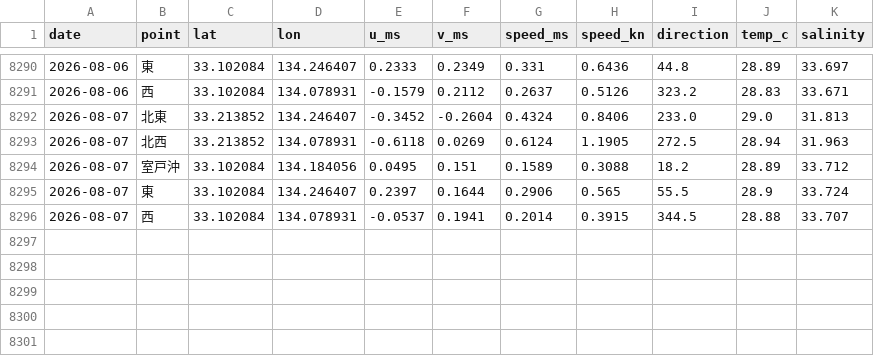
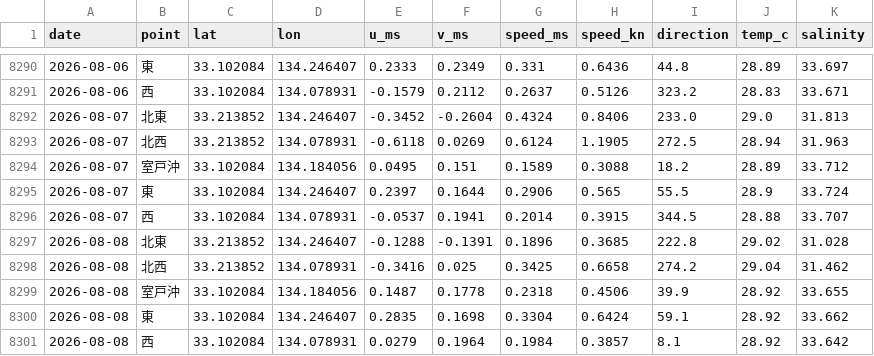
Before and after one commit to supergonti/fishing-system, a CSV file: data/muroto_offshore_current_all.csv, drawn as a sheet; only a part is shown, gaps mark what is left out.

```diff
--- a/data/muroto_offshore_current_all.csv
+++ b/data/muroto_offshore_current_all.csv
@@ -8296 +8296,6 @@
 2026-08-07,西,33.102084,134.078931,-0.0537,0.1941,0.2014,0.3915,344.5,28.88,33.707
+2026-08-08,北東,33.213852,134.246407,-0.1288,-0.1391,0.1896,0.3685,222.8,29.02,31.028
+2026-08-08,北西,33.213852,134.078931,-0.3416,0.025,0.3425,0.6658,274.2,29.04,31.462
+2026-08-08,室戸沖,33.102084,134.184056,0.1487,0.1778,0.2318,0.4506,39.9,28.92,33.655
+2026-08-08,東,33.102084,134.246407,0.2835,0.1698,0.3304,0.6424,59.1,28.92,33.662
+2026-08-08,西,33.102084,134.078931,0.0279,0.1964,0.1984,0.3857,8.1,28.92,33.642
```
Also changed, not shown: 1 other file.
